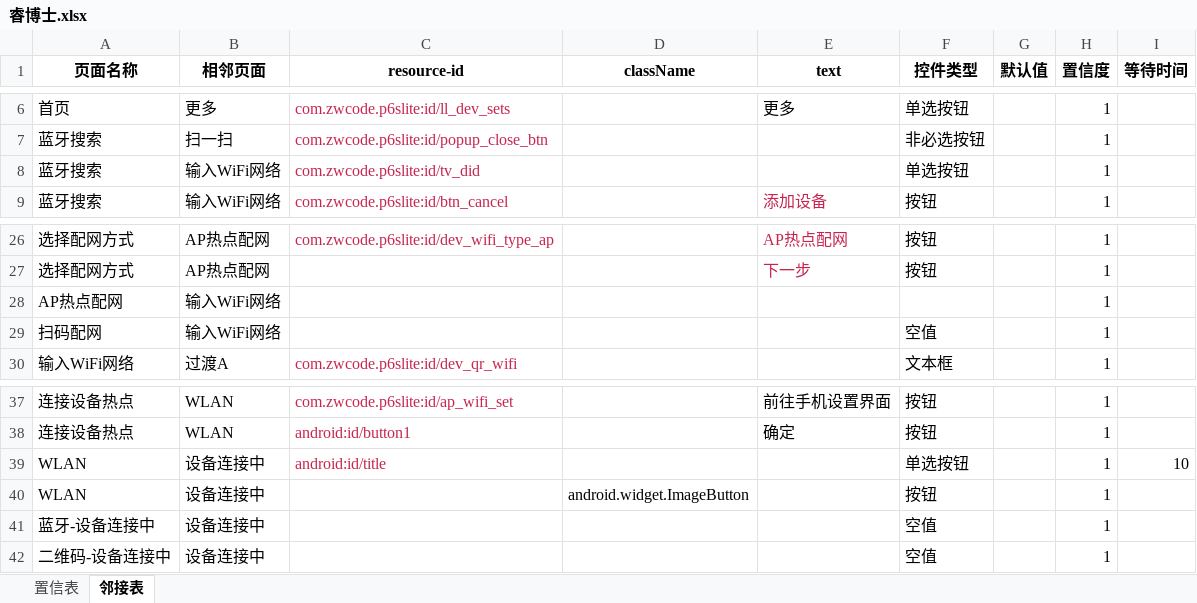
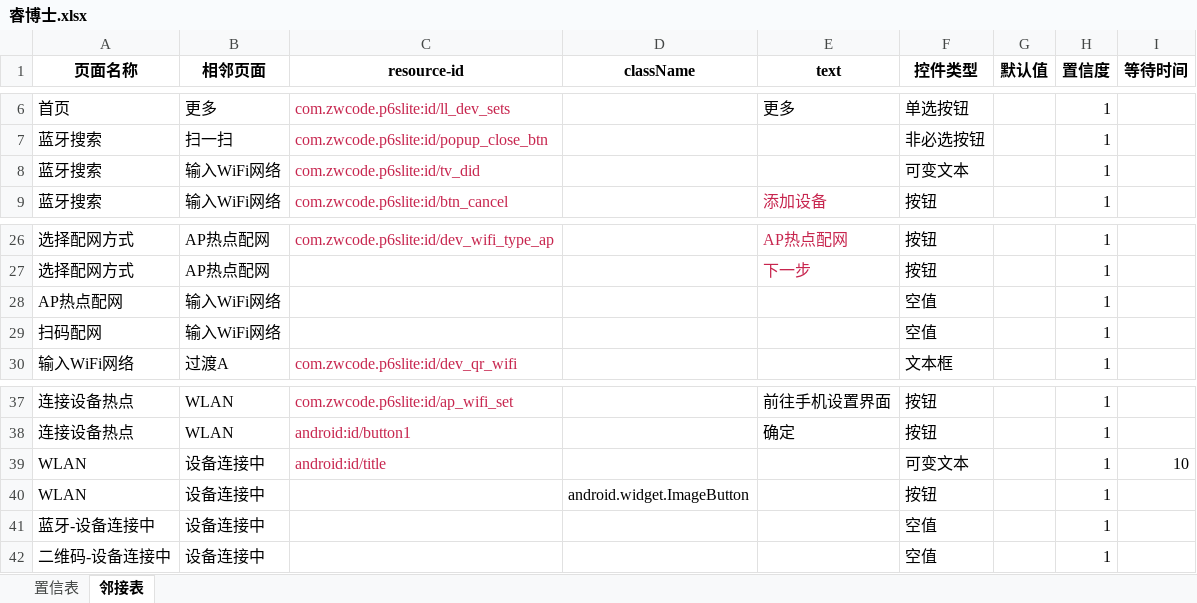
Before and after one commit to chenxi00110011/Apptestify, an Excel workbook: data/睿博士.xlsx, sheet 邻接表, drawn as a sheet; only a part is shown, gaps mark what is left out; values as stored, in another font and other column widths than the file's, no borders; the diff names each change by its address in the sheet, - before the commit and + after, or states it on an @@ line.

Commit message:
V1.0.2 主干，AP配网已稳定

```diff
--- a/data/睿博士.xlsx (sheet 邻接表)
+++ b/data/睿博士.xlsx (sheet 邻接表)
-F8 (控件类型): 单选按钮
+F8 (控件类型): 可变文本
-F28 (控件类型): (empty)
+F28 (控件类型): 空值
-F39 (控件类型): 单选按钮
+F39 (控件类型): 可变文本
```
